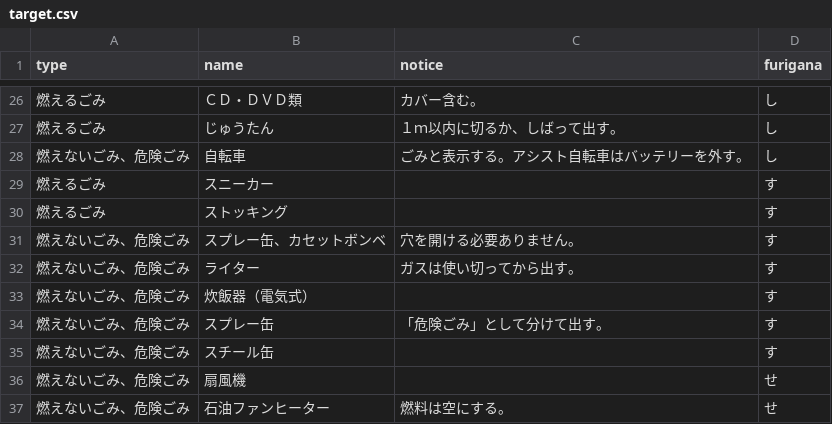
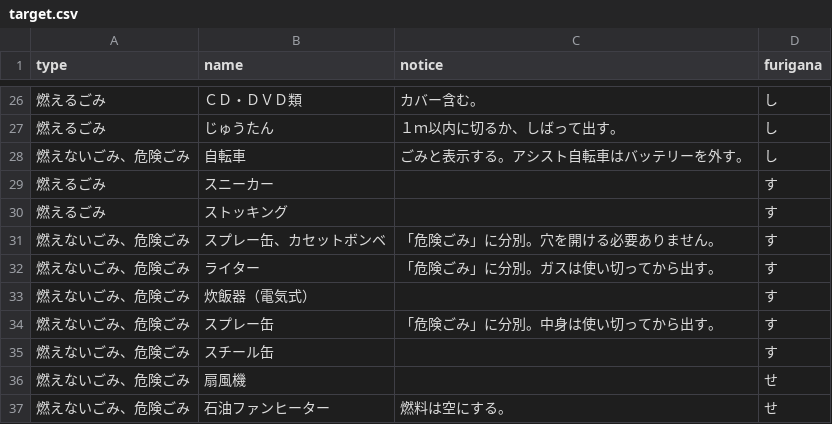
Before and after one commit to matsusakahon/5374, a CSV file: data/target.csv, drawn as a sheet; only a part is shown, gaps mark what is left out.

Commit message:
Update target.csv

```diff
--- a/data/target.csv
+++ b/data/target.csv
@@ -30,6 +30,6 @@ type,name,notice,furigana
 燃えるごみ,ストッキング,,す
-燃えないごみ、危険ごみ,スプレー缶、カセットボンベ,穴を開ける必要ありません。,す
-燃えないごみ、危険ごみ,ライター,ガスは使い切ってから出す。,す
+燃えないごみ、危険ごみ,スプレー缶、カセットボンベ,「危険ごみ」に分別。穴を開ける必要ありません。,す
+燃えないごみ、危険ごみ,ライター,「危険ごみ」に分別。ガスは使い切ってから出す。,す
 燃えないごみ、危険ごみ,炊飯器（電気式）,,す
-燃えないごみ、危険ごみ,スプレー缶,「危険ごみ」として分けて出す。,す
+燃えないごみ、危険ごみ,スプレー缶,「危険ごみ」に分別。中身は使い切ってから出す。,す
 燃えないごみ、危険ごみ,スチール缶,,す
```
